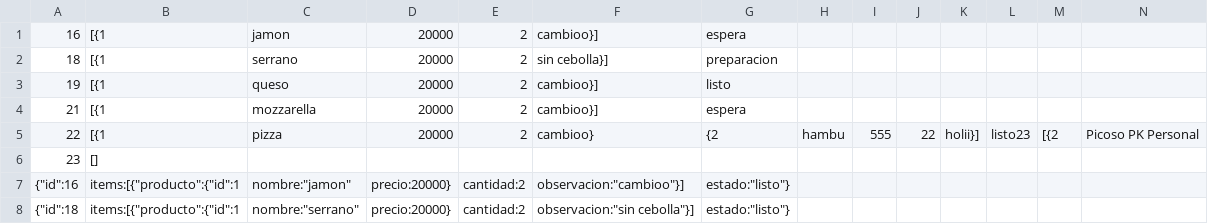
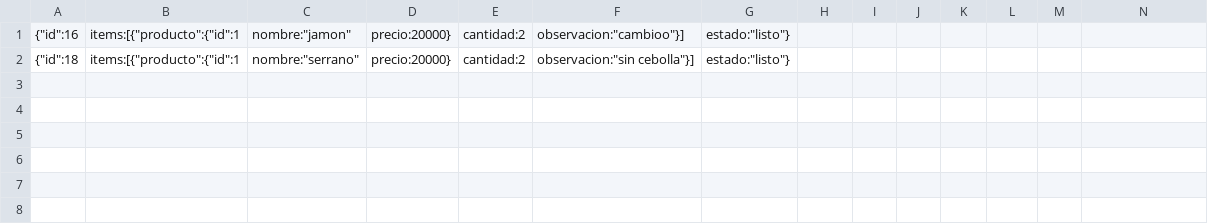
Before and after one commit to ValenciaJ56/pk_pizza, a CSV file: proyecto/backend/demo/pedidos.csv, drawn as a sheet; only a part is shown; rows hold the shown columns only; the diff names each change by its address in the sheet, - before the commit and + after, or states it on an @@ line.

Commit message:
Time

```diff
--- a/proyecto/backend/demo/pedidos.csv
+++ b/proyecto/backend/demo/pedidos.csv
-row 1: 16 | [{1 | jamon | 20000 | 2 | cambioo}] | espera
-row 2: 18 | [{1 | serrano | 20000 | 2 | sin cebolla}] | preparacion
-row 3: 19 | [{1 | queso | 20000 | 2 | cambioo}] | listo
-row 4: 21 | [{1 | mozzarella | 20000 | 2 | cambioo}] | espera
-row 5: 22 | [{1 | pizza | 20000 | 2 | cambioo} | {2 | hambu | 555 | 22 | holii}] | listo23 | [{2 | Picoso PK Personal
-row 6: 23 | []
```
